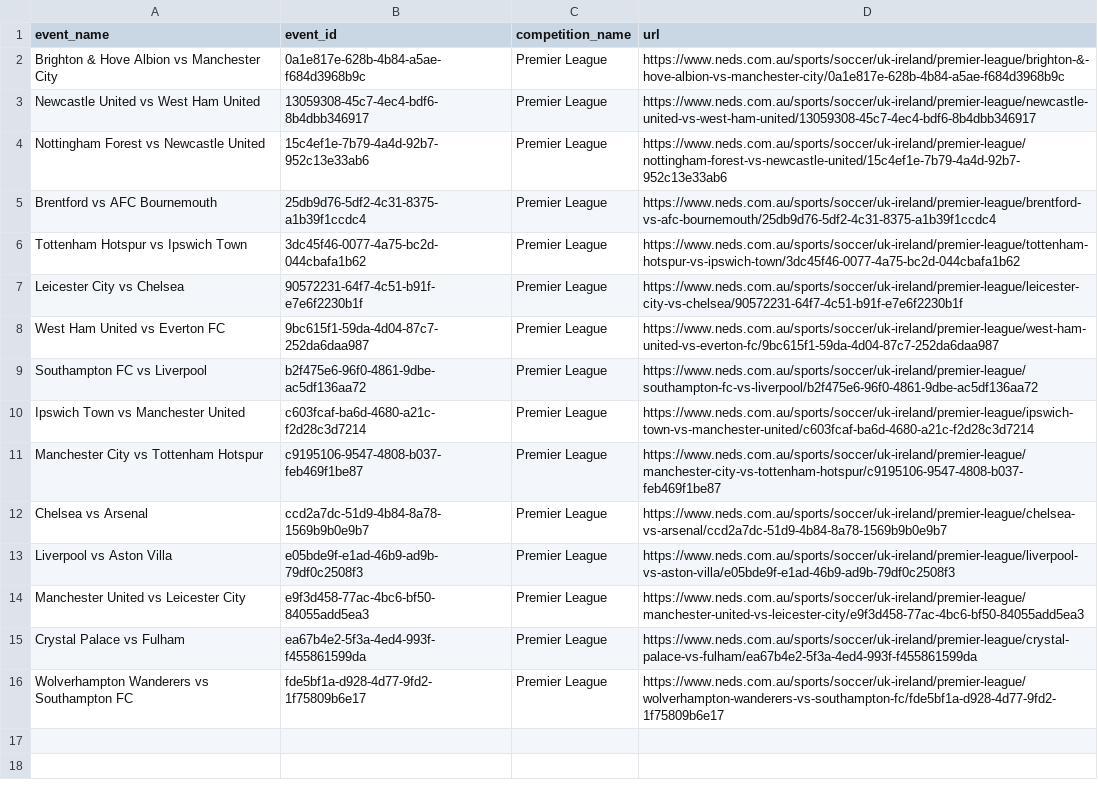
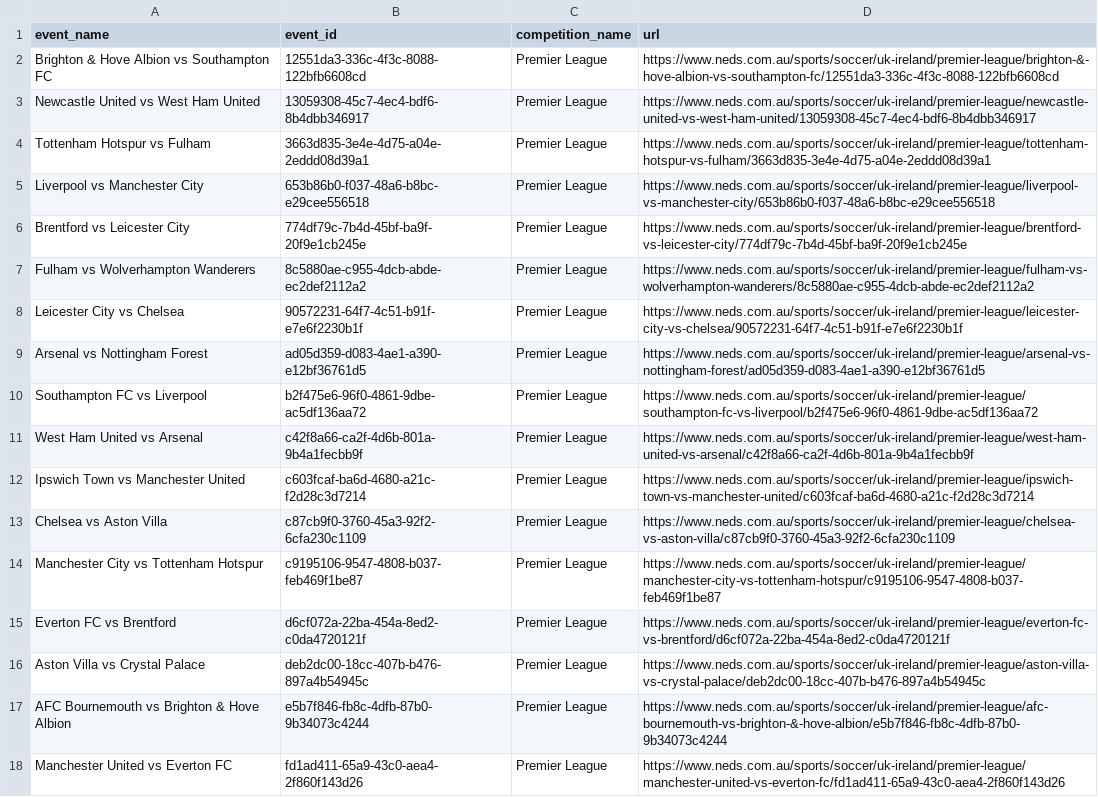
Before and after one commit to jamesbrown1417/Soccer, a CSV file: OddsScraper/EPL/Neds/neds_epl_match_urls.csv, drawn as a sheet; removed rows and columns are numbered as before the commit, all else as after; the diff names each change by its address in the sheet, - before the commit and + after, or states it on an @@ line.

```diff
--- a/OddsScraper/EPL/Neds/neds_epl_match_urls.csv
+++ b/OddsScraper/EPL/Neds/neds_epl_match_urls.csv
-A2 (event_name): Brighton & Hove Albion vs Manchester City
+A2 (event_name): Brighton & Hove Albion vs Southampton FC
-B2 (event_id): 0a1e817e-628b-4b84-a5ae-f684d3968b9c
+B2 (event_id): 12551da3-336c-4f3c-8088-122bfb6608cd
-D2 (url): https://www.neds.com.au/sports/soccer/uk-ireland/premier-league/brighton-&-hove-albion-vs-manchester-city/0a1e817e-628b-4b84-a5ae-f684d3968b9c
+D2 (url): https://www.neds.com.au/sports/soccer/uk-ireland/premier-league/brighton-&-hove-albion-vs-southampton-fc/12551da3-336c-4f3c-8088-122bfb6608cd
+row 4: Tottenham Hotspur vs Fulham | 3663d835-3e4e-4d75-a04e-2eddd08d39a1 | Premier League | https://www.neds.com.au/sports/soccer/uk-ireland/premier-league/tottenham-hotspur-vs-fulham/3663d835-3e4e-4d75-a04e-2eddd08d39a1
-A5 (event_name): Nottingham Forest vs Newcastle United
+A5 (event_name): Liverpool vs Manchester City
-B5 (event_id): 15c4ef1e-7b79-4a4d-92b7-952c13e33ab6
+B5 (event_id): 653b86b0-f037-48a6-b8bc-e29cee556518
-D5 (url): https://www.neds.com.au/sports/soccer/uk-ireland/premier-league/nottingham-forest-vs-newcastle-united/15c4ef1e-7b79-4a4d-92b7-952c13e33ab6
+D5 (url): https://www.neds.com.au/sports/soccer/uk-ireland/premier-league/liverpool-vs-manchester-city/653b86b0-f037-48a6-b8bc-e29cee556518
-A6 (event_name): Brentford vs AFC Bournemouth
+A6 (event_name): Brentford vs Leicester City
-B6 (event_id): 25db9d76-5df2-4c31-8375-a1b39f1ccdc4
+B6 (event_id): 774df79c-7b4d-45bf-ba9f-20f9e1cb245e
-D6 (url): https://www.neds.com.au/sports/soccer/uk-ireland/premier-league/brentford-vs-afc-bournemouth/25db9d76-5df2-4c31-8375-a1b39f1ccdc4
+D6 (url): https://www.neds.com.au/sports/soccer/uk-ireland/premier-league/brentford-vs-leicester-city/774df79c-7b4d-45bf-ba9f-20f9e1cb245e
-A7 (event_name): Tottenham Hotspur vs Ipswich Town
+A7 (event_name): Fulham vs Wolverhampton Wanderers
-B7 (event_id): 3dc45f46-0077-4a75-bc2d-044cbafa1b62
+B7 (event_id): 8c5880ae-c955-4dcb-abde-ec2def2112a2
-D7 (url): https://www.neds.com.au/sports/soccer/uk-ireland/premier-league/tottenham-hotspur-vs-ipswich-town/3dc45f46-0077-4a75-bc2d-044cbafa1b62
+D7 (url): https://www.neds.com.au/sports/soccer/uk-ireland/premier-league/fulham-vs-wolverhampton-wanderers/8c5880ae-c955-4dcb-abde-ec2def2112a2
-A9 (event_name): West Ham United vs Everton FC
+A9 (event_name): Arsenal vs Nottingham Forest
-B9 (event_id): 9bc615f1-59da-4d04-87c7-252da6daa987
+B9 (event_id): ad05d359-d083-4ae1-a390-e12bf36761d5
-D9 (url): https://www.neds.com.au/sports/soccer/uk-ireland/premier-league/west-ham-united-vs-everton-fc/9bc615f1-59da-4d04-87c7-252da6daa987
+D9 (url): https://www.neds.com.au/sports/soccer/uk-ireland/premier-league/arsenal-vs-nottingham-forest/ad05d359-d083-4ae1-a390-e12bf36761d5
+row 11: West Ham United vs Arsenal | c42f8a66-ca2f-4d6b-801a-9b4a1fecbb9f | Premier League | https://www.neds.com.au/sports/soccer/uk-ireland/premier-league/west-ham-united-vs-arsenal/c42f8a66-ca2f-4d6b-801a-9b4a1fecbb9f
+row 13: Chelsea vs Aston Villa | c87cb9f0-3760-45a3-92f2-6cfa230c1109 | Premier League | https://www.neds.com.au/sports/soccer/uk-ireland/premier-league/chelsea-vs-aston-villa/c87cb9f0-3760-45a3-92f2-6cfa230c1109
+row 15: Everton FC vs Brentford | d6cf072a-22ba-454a-8ed2-c0da4720121f | Premier League | https://www.neds.com.au/sports/soccer/uk-ireland/premier-league/everton-fc-vs-brentford/d6cf072a-22ba-454a-8ed2-c0da4720121f
-A16 (event_name): Chelsea vs Arsenal
+A16 (event_name): Aston Villa vs Crystal Palace
-B16 (event_id): ccd2a7dc-51d9-4b84-8a78-1569b9b0e9b7
+B16 (event_id): deb2dc00-18cc-407b-b476-897a4b54945c
-D16 (url): https://www.neds.com.au/sports/soccer/uk-ireland/premier-league/chelsea-vs-arsenal/ccd2a7dc-51d9-4b84-8a78-1569b9b0e9b7
+D16 (url): https://www.neds.com.au/sports/soccer/uk-ireland/premier-league/aston-villa-vs-crystal-palace/deb2dc00-18cc-407b-b476-897a4b54945c
-A17 (event_name): Liverpool vs Aston Villa
+A17 (event_name): AFC Bournemouth vs Brighton & Hove Albion
-B17 (event_id): e05bde9f-e1ad-46b9-ad9b-79df0c2508f3
+B17 (event_id): e5b7f846-fb8c-4dfb-87b0-9b34073c4244
-D17 (url): https://www.neds.com.au/sports/soccer/uk-ireland/premier-league/liverpool-vs-aston-villa/e05bde9f-e1ad-46b9-ad9b-79df0c2508f3
+D17 (url): https://www.neds.com.au/sports/soccer/uk-ireland/premier-league/afc-bournemouth-vs-brighton-&-hove-albion/e5b7f846-fb8c-4dfb-87b0-9b34073c4244
-A18 (event_name): Manchester United vs Leicester City
+A18 (event_name): Manchester United vs Everton FC
-B18 (event_id): e9f3d458-77ac-4bc6-bf50-84055add5ea3
+B18 (event_id): fd1ad411-65a9-43c0-aea4-2f860f143d26
-D18 (url): https://www.neds.com.au/sports/soccer/uk-ireland/premier-league/manchester-united-vs-leicester-city/e9f3d458-77ac-4bc6-bf50-84055add5ea3
+D18 (url): https://www.neds.com.au/sports/soccer/uk-ireland/premier-league/manchester-united-vs-everton-fc/fd1ad411-65a9-43c0-aea4-2f860f143d26
-row 15: Crystal Palace vs Fulham | ea67b4e2-5f3a-4ed4-993f-f455861599da | Premier League | https://www.neds.com.au/sports/soccer/uk-ireland/premier-league/crystal-palace-vs-fulham/ea67b4e2-5f3a-4ed4-993f-f455861599da
-row 16: Wolverhampton Wanderers vs Southampton FC | fde5bf1a-d928-4d77-9fd2-1f75809b6e17 | Premier League | https://www.neds.com.au/sports/soccer/uk-ireland/premier-league/wolverhampton-wanderers-vs-southampton-fc/fde5bf1a-d928-4d77-9fd2-1f75809b6e17
```
Also changed, not shown: Data/scraped_odds/EPL/sportsbet_h2h.csv, Data/scraped_odds/EPL/tab_both_teams_to_score.csv, 40 other files.
